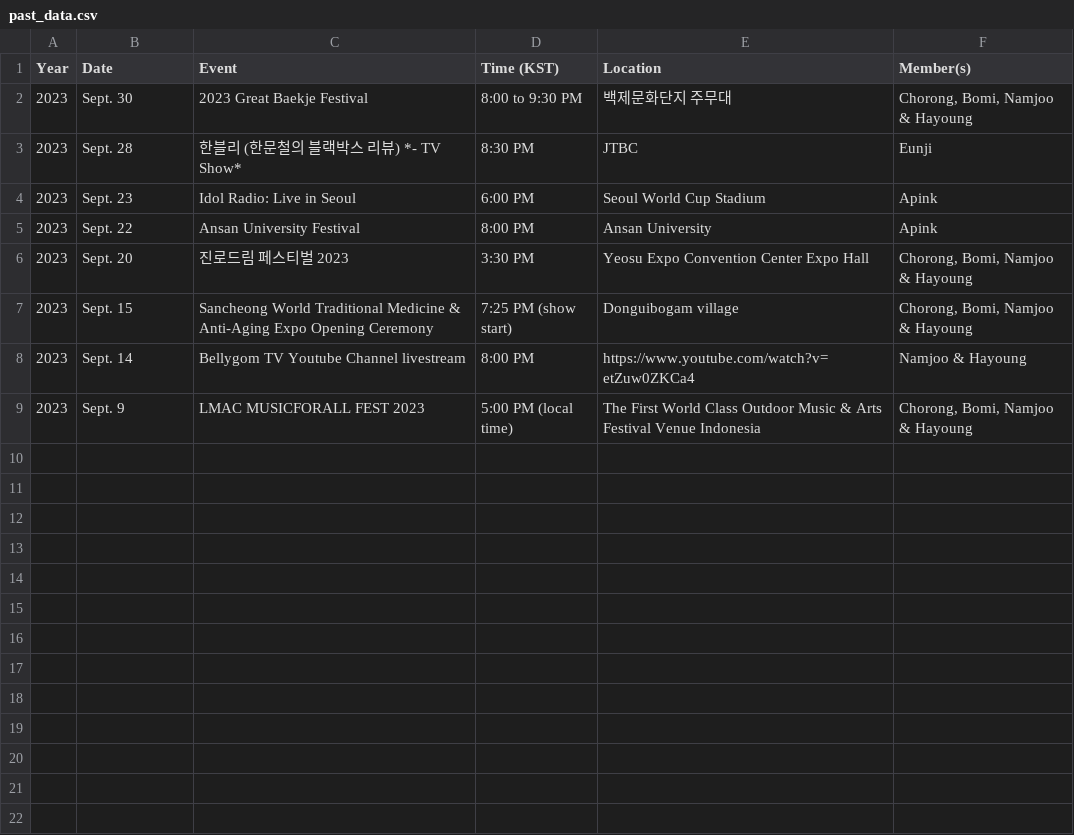
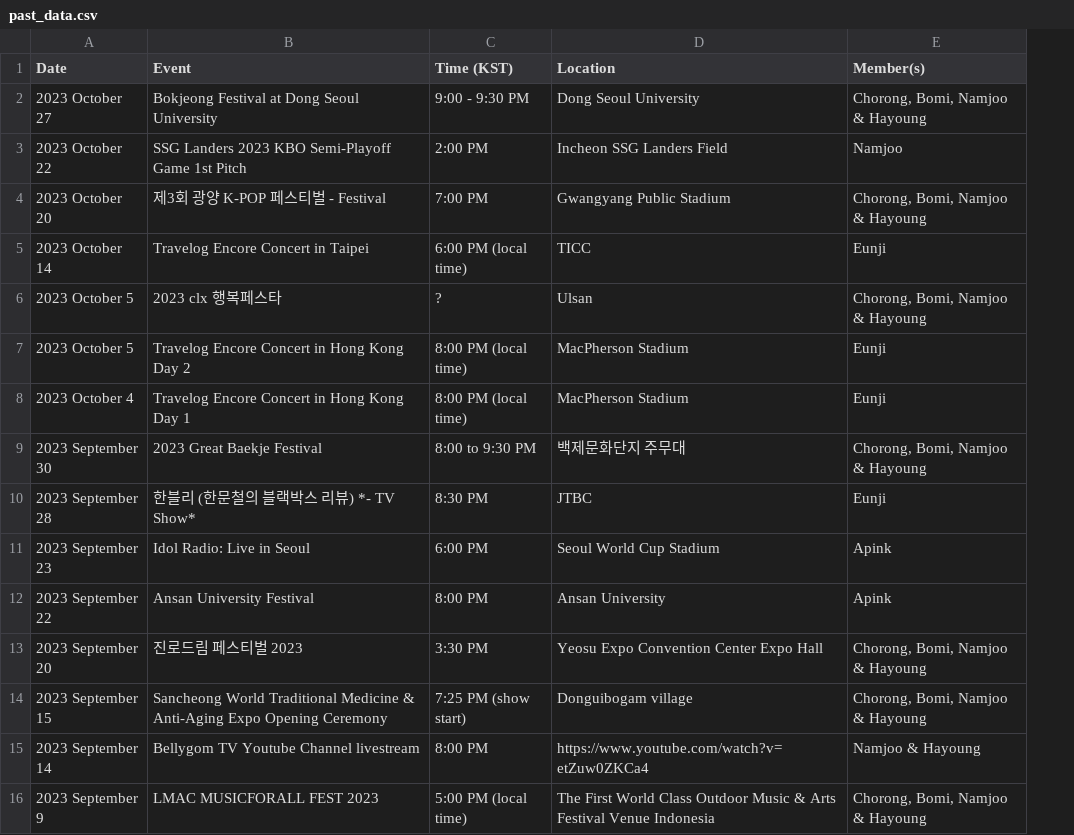
Before and after one commit to lazypandasite/mkdocs-lazypandasite, a CSV file: docs/apink_schedule/past_data.csv, drawn as a sheet; removed rows and columns are numbered as before the commit, all else as after; the diff names each change by its address in the sheet, - before the commit and + after, or states it on an @@ line.

```diff
--- a/docs/apink_schedule/past_data.csv
+++ b/docs/apink_schedule/past_data.csv
-column A (Year), rows 2-9: all 2023
+row 2: 2023 October 27 | Bokjeong Festival at Dong Seoul University | 9:00 - 9:30 PM | Dong Seoul University | Chorong, Bomi, Namjoo & Hayoung
+row 3: 2023 October 22 | SSG Landers 2023 KBO Semi-Playoff Game 1st Pitch | 2:00 PM | Incheon SSG Landers Field | Namjoo
+row 4: 2023 October 20 | 제3회 광양 K-POP 페스티벌 - Festival | 7:00 PM | Gwangyang Public Stadium | Chorong, Bomi, Namjoo & Hayoung
+row 5: 2023 October 14 | Travelog Encore Concert in Taipei | 6:00 PM (local time) | TICC | Eunji
+row 6: 2023 October 5 | 2023 clx 행복페스타 | ? | Ulsan | Chorong, Bomi, Namjoo & Hayoung
+row 7: 2023 October 5 | Travelog Encore Concert in Hong Kong Day 2 | 8:00 PM (local time) | MacPherson Stadium | Eunji
+row 8: 2023 October 4 | Travelog Encore Concert in Hong Kong Day 1 | 8:00 PM (local time) | MacPherson Stadium | Eunji
-A9 (Date): Sept. 30
+A9 (Date): 2023 September 30
-A10 (Date): Sept. 28
+A10 (Date): 2023 September 28
-A11 (Date): Sept. 23
+A11 (Date): 2023 September 23
-A12 (Date): Sept. 22
+A12 (Date): 2023 September 22
-A13 (Date): Sept. 20
+A13 (Date): 2023 September 20
-A14 (Date): Sept. 15
+A14 (Date): 2023 September 15
-A15 (Date): Sept. 14
+A15 (Date): 2023 September 14
-A16 (Date): Sept. 9
+A16 (Date): 2023 September 9
```
Also changed, not shown: docs/apink_schedule/current_data.csv, 9 other files.
